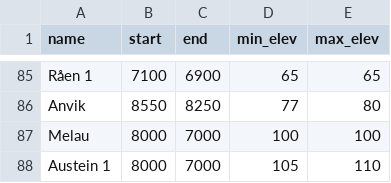
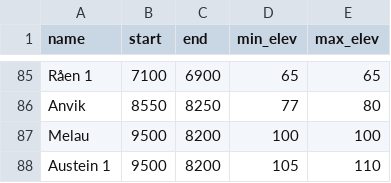
Before and after one commit to isakro/assessing.sealevel.dating, a CSV file: analysis/data/raw_data/previous_shoreline_dates.csv, drawn as a sheet; only a part is shown, gaps mark what is left out.

```diff
--- a/analysis/data/raw_data/previous_shoreline_dates.csv
+++ b/analysis/data/raw_data/previous_shoreline_dates.csv
@@ -86,3 +86,3 @@ Råen 1,7100,6900,65,65
 Anvik,8550,8250,77,80
-Melau,8000,7000,100,100
-Austein 1,8000,7000,105,110
+Melau,9500,8200,100,100
+Austein 1,9500,8200,105,110
```
Also changed, not shown: 9 other files.
